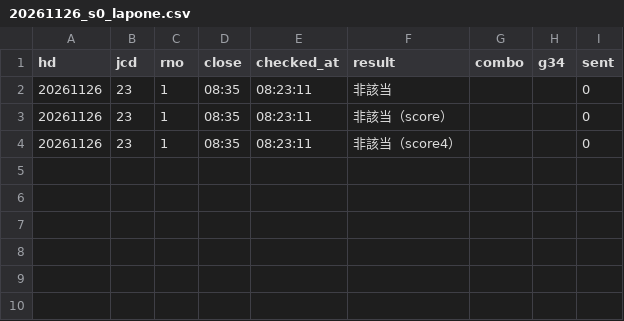
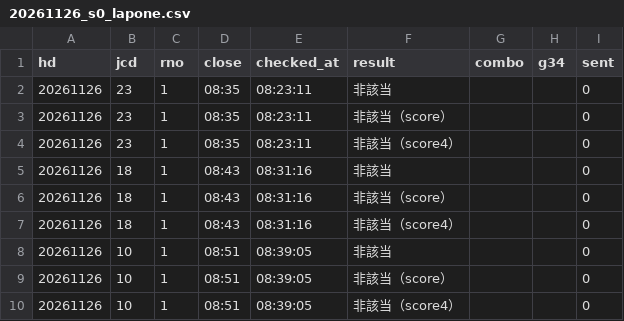
Before and after one commit to tatumibanno-arch/verbose-engine, a CSV file: data/live/log/20261126_s0_lapone.csv, drawn as a sheet.

```diff
--- a/data/live/log/20261126_s0_lapone.csv
+++ b/data/live/log/20261126_s0_lapone.csv
@@ -4 +4,7 @@ hd,jcd,rno,close,checked_at,result,combo,g34,sent
 20261126,23,1,08:35,08:23:11,非該当（score4）,,,0
+20261126,18,1,08:43,08:31:16,非該当,,,0
+20261126,18,1,08:43,08:31:16,非該当（score）,,,0
+20261126,18,1,08:43,08:31:16,非該当（score4）,,,0
+20261126,10,1,08:51,08:39:05,非該当,,,0
+20261126,10,1,08:51,08:39:05,非該当（score）,,,0
+20261126,10,1,08:51,08:39:05,非該当（score4）,,,0
```
Also changed, not shown: 4 other files.
